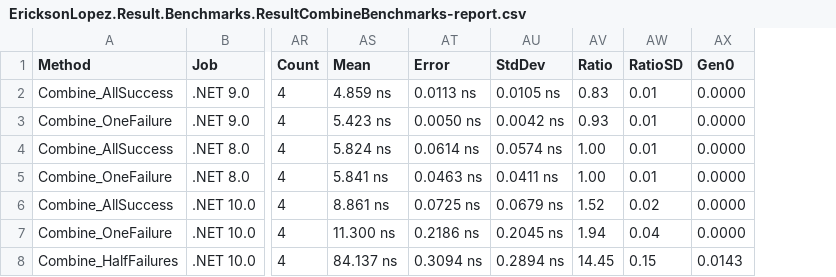
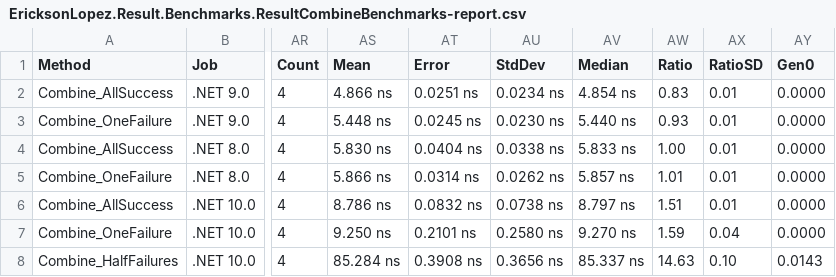
Before and after one commit to ericksonlopezf/dotnet-result, a CSV file: benchmarks/results/results/EricksonLopez.Result.Benchmarks.ResultCombineBenchmarks-report.csv, drawn as a sheet; only a part is shown, gaps mark what is left out; addresses are those after the commit; the diff covers the shown part only; the diff names each change by its address in the sheet, - before the commit and + after, or states it on an @@ line.

```diff
--- a/benchmarks/results/results/EricksonLopez.Result.Benchmarks.ResultCombineBenchmarks-report.csv
+++ b/benchmarks/results/results/EricksonLopez.Result.Benchmarks.ResultCombineBenchmarks-report.csv
+column AV (Median), rows 2-8: 4.854 ns | 5.440 ns | 5.833 ns | 5.857 ns | 8.797 ns | 9.270 ns | 85.337 ns
-AS2 (Mean): 4.859 ns
+AS2 (Mean): 4.866 ns
-AT2 (Error): 0.0113 ns
+AT2 (Error): 0.0251 ns
-AU2 (StdDev): 0.0105 ns
+AU2 (StdDev): 0.0234 ns
-AS3 (Mean): 5.423 ns
+AS3 (Mean): 5.448 ns
-AT3 (Error): 0.0050 ns
+AT3 (Error): 0.0245 ns
-AU3 (StdDev): 0.0042 ns
+AU3 (StdDev): 0.0230 ns
-AS4 (Mean): 5.824 ns
+AS4 (Mean): 5.830 ns
-AT4 (Error): 0.0614 ns
+AT4 (Error): 0.0404 ns
-AU4 (StdDev): 0.0574 ns
+AU4 (StdDev): 0.0338 ns
-AS5 (Mean): 5.841 ns
+AS5 (Mean): 5.866 ns
-AT5 (Error): 0.0463 ns
+AT5 (Error): 0.0314 ns
-AU5 (StdDev): 0.0411 ns
+AU5 (StdDev): 0.0262 ns
-AW5 (Ratio): 1.00
+AW5 (Ratio): 1.01
-AS6 (Mean): 8.861 ns
+AS6 (Mean): 8.786 ns
-AT6 (Error): 0.0725 ns
+AT6 (Error): 0.0832 ns
-AU6 (StdDev): 0.0679 ns
+AU6 (StdDev): 0.0738 ns
-AW6 (Ratio): 1.52
+AW6 (Ratio): 1.51
-AX6 (RatioSD): 0.02
+AX6 (RatioSD): 0.01
-AS7 (Mean): 11.300 ns
+AS7 (Mean): 9.250 ns
-AT7 (Error): 0.2186 ns
+AT7 (Error): 0.2101 ns
-AU7 (StdDev): 0.2045 ns
+AU7 (StdDev): 0.2580 ns
-AW7 (Ratio): 1.94
+AW7 (Ratio): 1.59
-AS8 (Mean): 84.137 ns
+AS8 (Mean): 85.284 ns
-AT8 (Error): 0.3094 ns
+AT8 (Error): 0.3908 ns
-AU8 (StdDev): 0.2894 ns
+AU8 (StdDev): 0.3656 ns
-AW8 (Ratio): 14.45
+AW8 (Ratio): 14.63
-AX8 (RatioSD): 0.15
+AX8 (RatioSD): 0.10
```
Also changed, not shown: 148 edited cells elsewhere in this file, benchmarks/results/results/EricksonLopez.Result.Benchmarks.ErrorBenchmarks-report.csv, benchmarks/results/results/EricksonLopez.Result.Benchmarks.MediatRColdStartBenchmarks-report.csv, 37 other files.
